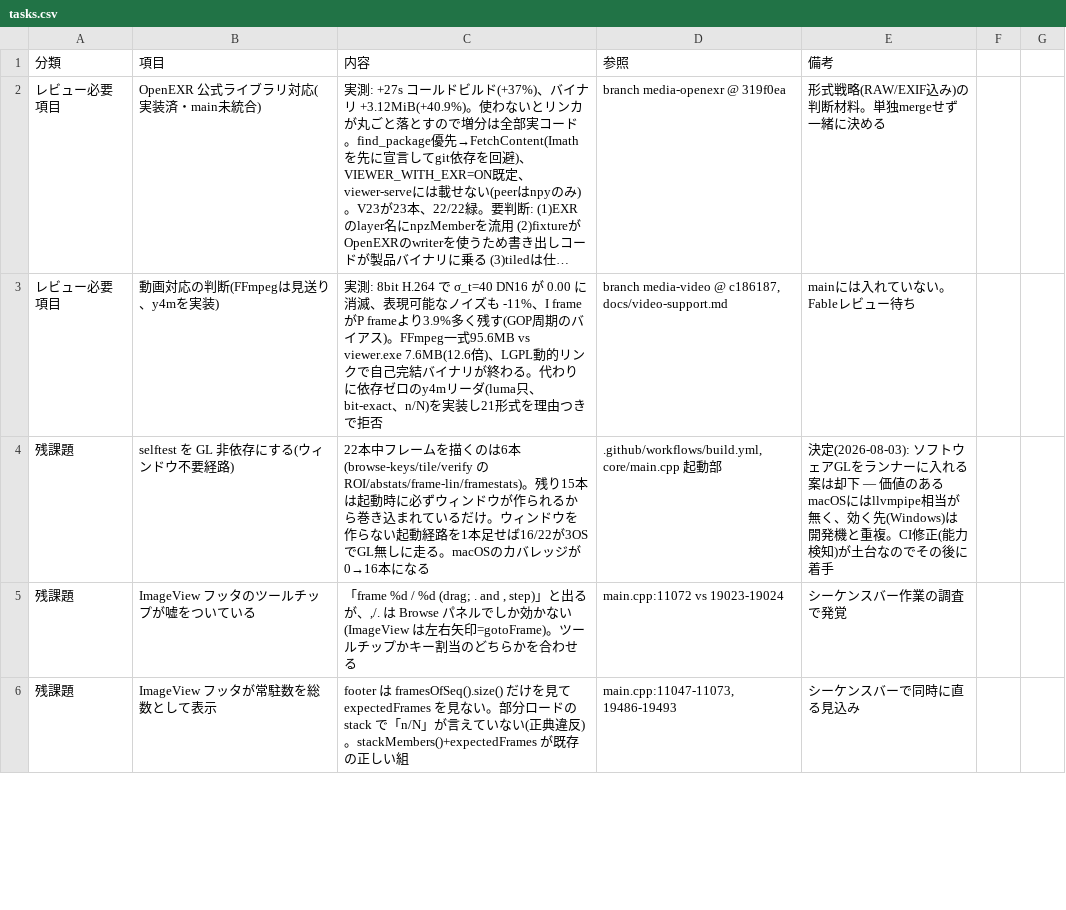
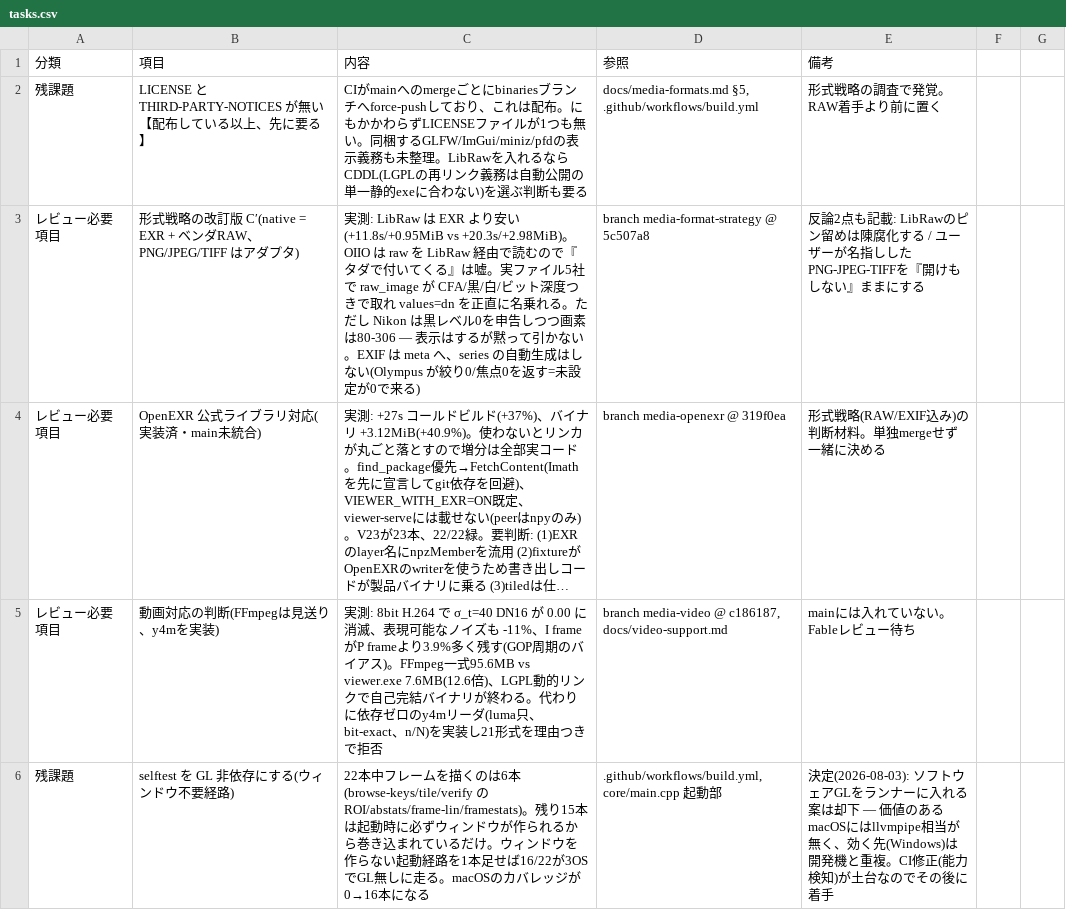
Before and after one commit to klimemam/viewer, a CSV file: docs/tasks.csv, drawn as a sheet; only a part is shown; the shorter side is filled out with more unchanged rows; long unchanged cells end in …; the diff names each change by its address in the sheet, - before the commit and + after, or states it on an @@ line.

```diff
--- a/docs/tasks.csv
+++ b/docs/tasks.csv
+row 2: 残課題 | LICENSE と THIRD-PARTY-NOTICES が無い【配布している以上、先に要る】 | CIがmainへのmergeごとにbinariesブランチへforce-pushしており、これは配布。にもかかわらずLICENSEファイルが1つも無い。同梱するGLFW/ImGui/miniz/pfdの表示義務も未整理。LibRawを入れるならCDDL(LGPLの再リンク義務は自動公開の単一静的exeに合わない)を選ぶ判断も要る | docs/media-formats.md §5, .github/workflows/build.yml | 形式戦略の調査で発覚。RAW着手より前に置く
+row 3: レビュー必要項目 | 形式戦略の改訂版 C′(native = EXR + ベンダRAW、PNG/JPEG/TIFF はアダプタ) | 実測: LibRaw は EXR より安い(+11.8s/+0.95MiB vs +20.3s/+2.98MiB)。OIIO は raw を LibRaw 経由で読むので『タダで付いてくる』は嘘。実ファイル5社で raw_image が CFA/黒/白/ビット深度つきで取れ values=dn を正直に名乗れる。ただし Nikon は黒レベル0を申告しつつ画素は80-306 — 表示はするが黙って引かない。EXIF は meta へ、series の自動生成はしない(Olympus が絞り0/焦点0を返す=未設定が0で来る) | branch media-format-strategy @ 5c507a8 | 反論2点も記載: LibRawのピン留めは陳腐化する / ユーザーが名指ししたPNG-JPEG-TIFFを『開けもしない』ままにする
```
